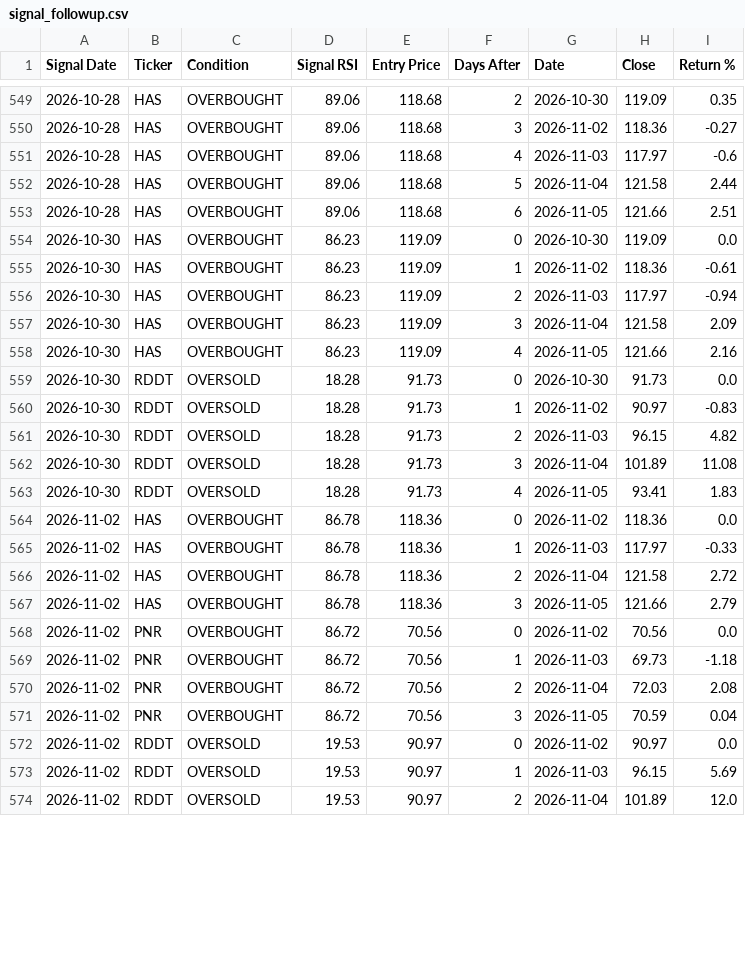
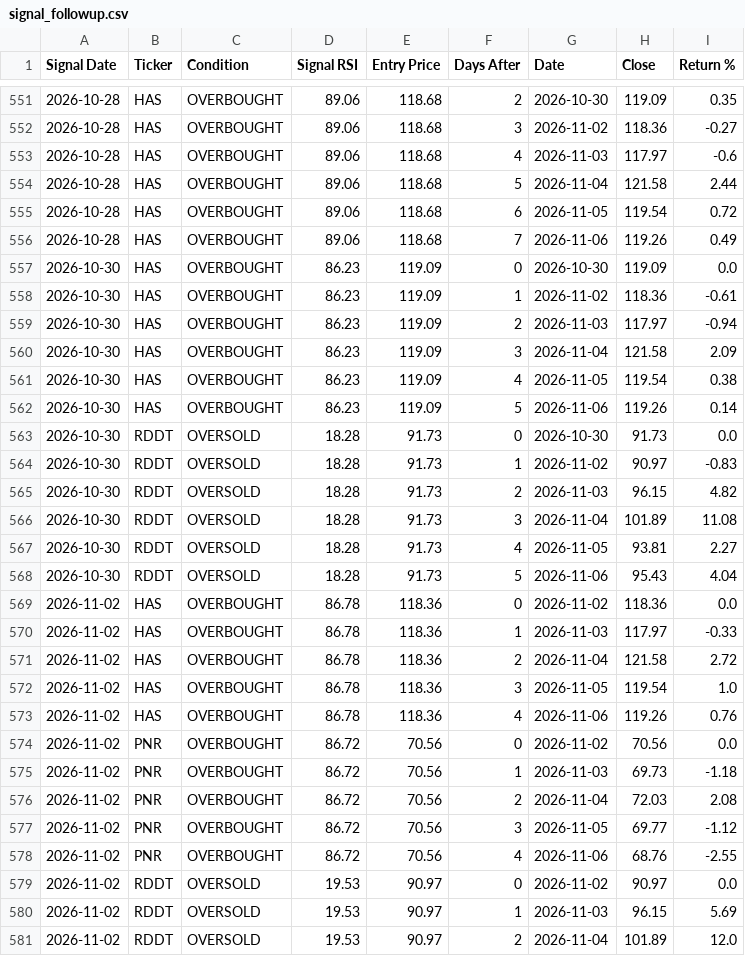
Before and after one commit to smartmoneybitesofficial-hub/rsi-scanner, a CSV file: signal_followup.csv, drawn as a sheet; only a part is shown, gaps mark what is left out; the diff covers the shown part only.

Commit message:
Update RSI signals [skip ci]

```diff
--- a/signal_followup.csv
+++ b/signal_followup.csv
@@ -552,3 +554,4 @@ Signal Date,Ticker,Condition,Signal RSI,Entry Price,Days After,Date,Close,Return
 2026-10-28,HAS,OVERBOUGHT,89.06,118.68,5,2026-11-04,121.58,2.44
-2026-10-28,HAS,OVERBOUGHT,89.06,118.68,6,2026-11-05,121.66,2.51
+2026-10-28,HAS,OVERBOUGHT,89.06,118.68,6,2026-11-05,119.54,0.72
+2026-10-28,HAS,OVERBOUGHT,89.06,118.68,7,2026-11-06,119.26,0.49
 2026-10-30,HAS,OVERBOUGHT,86.23,119.09,0,2026-10-30,119.09,0.0
@@ -557,3 +560,4 @@ Signal Date,Ticker,Condition,Signal RSI,Entry Price,Days After,Date,Close,Return
 2026-10-30,HAS,OVERBOUGHT,86.23,119.09,3,2026-11-04,121.58,2.09
-2026-10-30,HAS,OVERBOUGHT,86.23,119.09,4,2026-11-05,121.66,2.16
+2026-10-30,HAS,OVERBOUGHT,86.23,119.09,4,2026-11-05,119.54,0.38
+2026-10-30,HAS,OVERBOUGHT,86.23,119.09,5,2026-11-06,119.26,0.14
 2026-10-30,RDDT,OVERSOLD,18.28,91.73,0,2026-10-30,91.73,0.0
@@ -562,3 +566,4 @@ Signal Date,Ticker,Condition,Signal RSI,Entry Price,Days After,Date,Close,Return
 2026-10-30,RDDT,OVERSOLD,18.28,91.73,3,2026-11-04,101.89,11.08
-2026-10-30,RDDT,OVERSOLD,18.28,91.73,4,2026-11-05,93.41,1.83
+2026-10-30,RDDT,OVERSOLD,18.28,91.73,4,2026-11-05,93.81,2.27
+2026-10-30,RDDT,OVERSOLD,18.28,91.73,5,2026-11-06,95.43,4.04
 2026-11-02,HAS,OVERBOUGHT,86.78,118.36,0,2026-11-02,118.36,0.0
@@ -566,3 +571,4 @@ Signal Date,Ticker,Condition,Signal RSI,Entry Price,Days After,Date,Close,Return
 2026-11-02,HAS,OVERBOUGHT,86.78,118.36,2,2026-11-04,121.58,2.72
-2026-11-02,HAS,OVERBOUGHT,86.78,118.36,3,2026-11-05,121.66,2.79
+2026-11-02,HAS,OVERBOUGHT,86.78,118.36,3,2026-11-05,119.54,1.0
+2026-11-02,HAS,OVERBOUGHT,86.78,118.36,4,2026-11-06,119.26,0.76
 2026-11-02,PNR,OVERBOUGHT,86.72,70.56,0,2026-11-02,70.56,0.0
@@ -570,3 +576,4 @@ Signal Date,Ticker,Condition,Signal RSI,Entry Price,Days After,Date,Close,Return
 2026-11-02,PNR,OVERBOUGHT,86.72,70.56,2,2026-11-04,72.03,2.08
-2026-11-02,PNR,OVERBOUGHT,86.72,70.56,3,2026-11-05,70.59,0.04
+2026-11-02,PNR,OVERBOUGHT,86.72,70.56,3,2026-11-05,69.77,-1.12
+2026-11-02,PNR,OVERBOUGHT,86.72,70.56,4,2026-11-06,68.76,-2.55
 2026-11-02,RDDT,OVERSOLD,19.53,90.97,0,2026-11-02,90.97,0.0
```
Also changed, not shown: 8 added rows and 18 edited cells elsewhere in this file.
